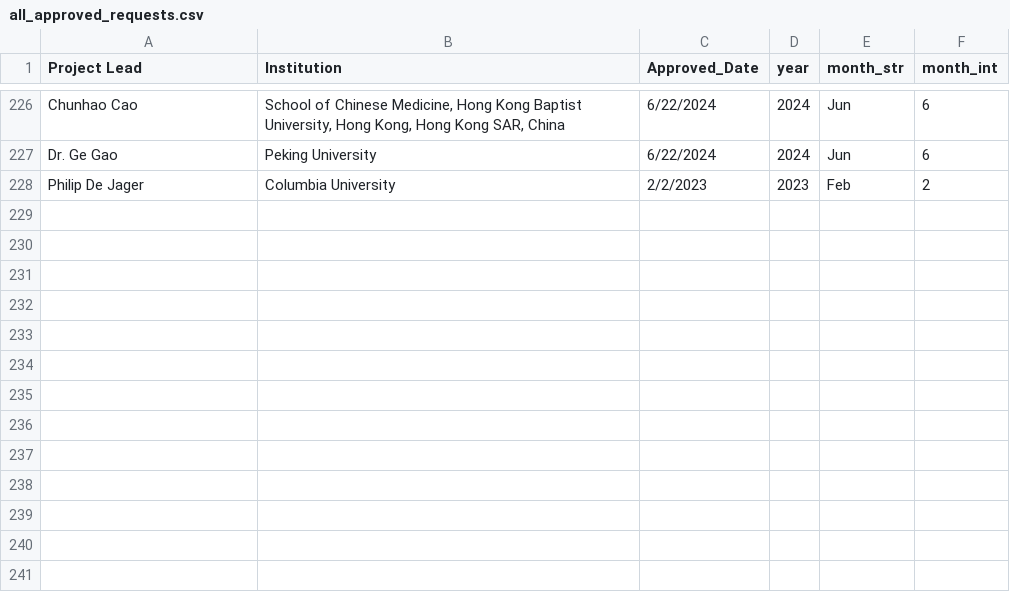
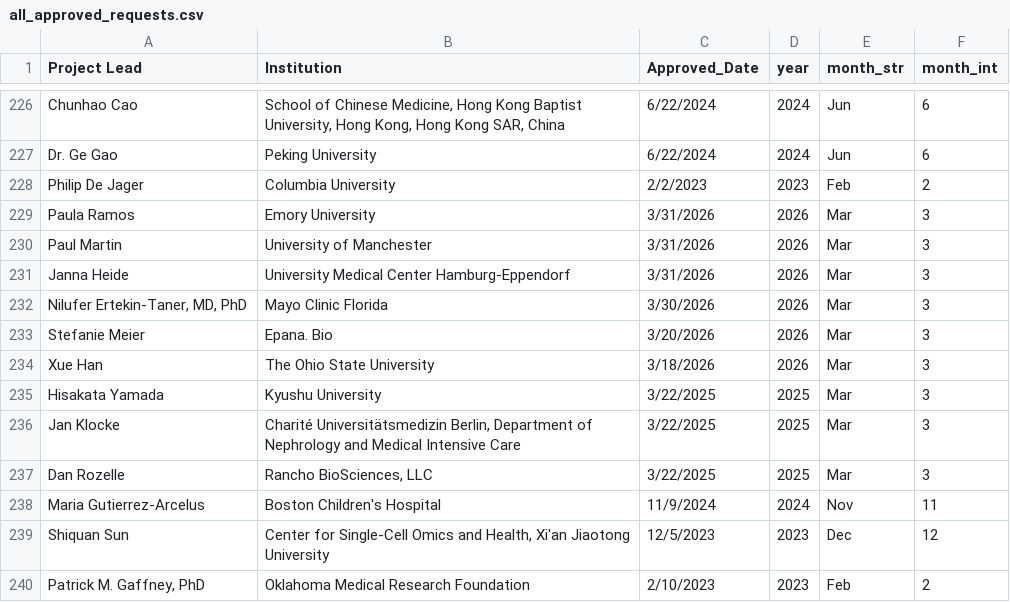
Before and after one commit to ARK-Portal/approved_access_requests, a CSV file: all_approved_requests.csv, drawn as a sheet; only a part is shown, gaps mark what is left out; the diff names each change by its address in the sheet, - before the commit and + after, or states it on an @@ line.

```diff
--- a/all_approved_requests.csv
+++ b/all_approved_requests.csv
+row 229: Paula Ramos | Emory University | 3/31/2026 | 2026 | Mar | 3
+row 230: Paul Martin | University of Manchester | 3/31/2026 | 2026 | Mar | 3
+row 231: Janna Heide | University Medical Center Hamburg-Eppendorf | 3/31/2026 | 2026 | Mar | 3
+row 232: Nilufer Ertekin-Taner, MD, PhD | Mayo Clinic Florida | 3/30/2026 | 2026 | Mar | 3
+row 233: Stefanie Meier | Epana. Bio | 3/20/2026 | 2026 | Mar | 3
+row 234: Xue Han | The Ohio State University | 3/18/2026 | 2026 | Mar | 3
+row 235: Hisakata Yamada | Kyushu University | 3/22/2025 | 2025 | Mar | 3
+row 236: Jan Klocke | Charité Universitätsmedizin Berlin, Department of Nephrology and Medical Intensive Care | 3/22/2025 | 2025 | Mar | 3
+row 237: Dan Rozelle | Rancho BioSciences, LLC | 3/22/2025 | 2025 | Mar | 3
+row 238: Maria Gutierrez-Arcelus | Boston Children's Hospital | 11/9/2024 | 2024 | Nov | 11
+row 239: Shiquan Sun | Center for Single-Cell Omics and Health, Xi'an Jiaotong University | 12/5/2023 | 2023 | Dec | 12
+row 240: Patrick M. Gaffney, PhD | Oklahoma Medical Research Foundation | 2/10/2023 | 2023 | Feb | 2
```
Also changed, not shown: 2 other files.
